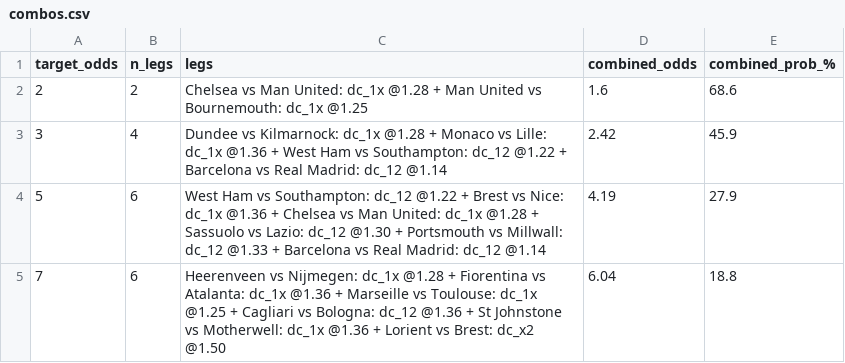
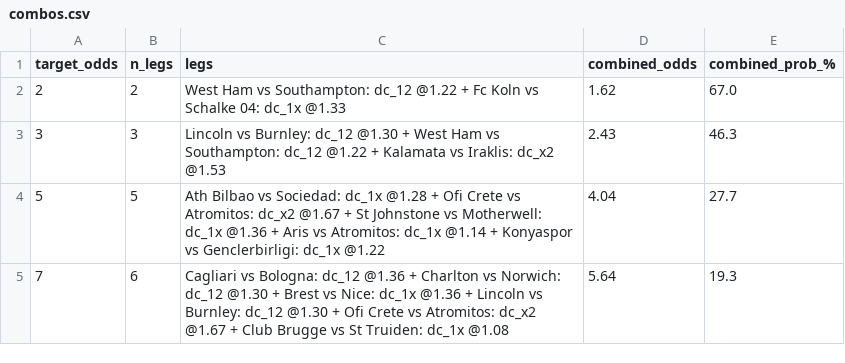
Before and after one commit to tonticha9/Prediction-picks, a CSV file: data/combos.csv, drawn as a sheet.

```diff
--- a/data/combos.csv
+++ b/data/combos.csv
@@ -1,5 +1,5 @@
 target_odds,n_legs,legs,combined_odds,combined_prob_%
-2,2,Chelsea vs Man United: dc_1x @1.28 + Man United vs Bournemouth: dc_1x @1.25,1.6,68.6
-3,4,Dundee vs Kilmarnock: dc_1x @1.28 + Monaco vs Lille: dc_1x @1.36 + West Ham vs Southampton: dc_12 @1.22 + Barcelona vs Real Madrid: dc_12 @1.14,2.42,45.9
-5,6,West Ham vs Southampton: dc_12 @1.22 + Brest vs Nice: dc_1x @1.36 + Chelsea vs Man United: dc_1x @1.28 + Sassuolo vs Lazio: dc_12 @1.30 + Portsmouth vs Millwall: dc_12 @1.33 + Barcelona vs Real Madrid: dc_12 @1.14,4.19,27.9
-7,6,Heerenveen vs Nijmegen: dc_1x @1.28 + Fiorentina vs Atalanta: dc_1x @1.36 + Marseille vs Toulouse: dc_1x @1.25 + Cagliari vs Bologna: dc_12 @1.36 + St Johnstone vs Motherwell: dc_1x @1.36 + Lorient vs Brest: dc_x2 @1.50,6.04,18.8
+2,2,West Ham vs Southampton: dc_12 @1.22 + Fc Koln vs Schalke 04: dc_1x @1.33,1.62,67.0
+3,3,Lincoln vs Burnley: dc_12 @1.30 + West Ham vs Southampton: dc_12 @1.22 + Kalamata vs Iraklis: dc_x2 @1.53,2.43,46.3
+5,5,Ath Bilbao vs Sociedad: dc_1x @1.28 + Ofi Crete vs Atromitos: dc_x2 @1.67 + St Johnstone vs Motherwell: dc_1x @1.36 + Aris vs Atromitos: dc_1x @1.14 + Konyaspor vs Genclerbirligi: dc_1x @1.22,4.04,27.7
+7,6,Cagliari vs Bologna: dc_12 @1.36 + Charlton vs Norwich: dc_12 @1.30 + Brest vs Nice: dc_1x @1.36 + Lincoln vs Burnley: dc_12 @1.30 + Ofi Crete vs Atromitos: dc_x2 @1.67 + Club Brugge vs St Truiden: dc_1x @1.08,5.64,19.3
```
Also changed, not shown: data/predictions.csv, data/value_bets.csv, 4 other files.
